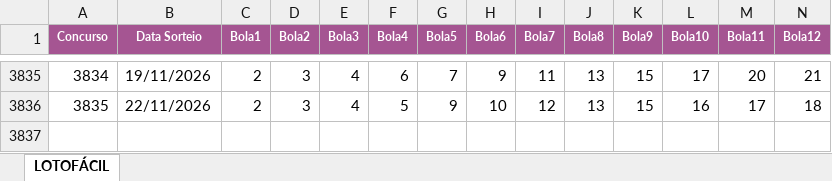
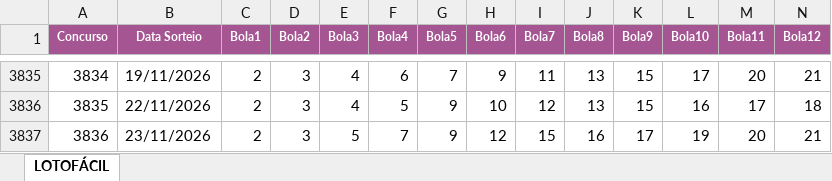
Before and after one commit to edemc2-df/loterias, an Excel workbook: loteria_app/data/Lotofacil.xlsx, sheet LOTOFÁCIL, drawn as a sheet; only a part is shown, gaps mark what is left out; values as stored, in another font and other column widths than the file's, no borders; rows hold the shown columns only; the diff names each change by its address in the sheet, - before the commit and + after, or states it on an @@ line.

```diff
--- a/loteria_app/data/Lotofacil.xlsx (sheet LOTOFÁCIL)
+++ b/loteria_app/data/Lotofacil.xlsx (sheet LOTOFÁCIL)
+row 3837: 3836 | 23/11/2026 | 2 | 3 | 5 | 7 | 9 | 12 | 15 | 16 | 17 | 19 | 20 | 21
```
Also changed, not shown: loteria_app/data/Mega-Sena.xlsx, loteria_app/data/Quina.xlsx.
